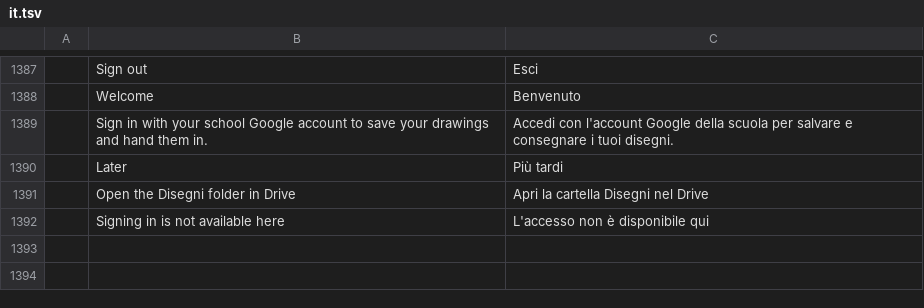
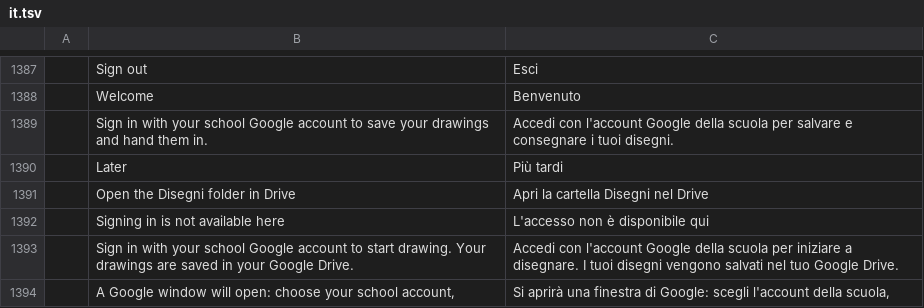
Before and after one commit to amalfibenedetto-labMontecuccoli/disegno-cad, a TSV file: crates/ui-egui/src/i18n/it.tsv, drawn as a sheet; only a part is shown, gaps mark what is left out; the diff names each change by its address in the sheet, - before the commit and + after, or states it on an @@ line.

```diff
--- a/crates/ui-egui/src/i18n/it.tsv
+++ b/crates/ui-egui/src/i18n/it.tsv
+row 1393:  | Sign in with your school Google account to start drawing. Your drawings are saved in your Google Drive. | Accedi con l'account Google della scuola per iniziare a disegnare. I tuoi disegni vengono salvati nel tuo Google Drive.
+row 1394:  | A Google window will open: choose your school account, | Si aprirà una finestra di Google: scegli l'account della scuola,
```
Also changed, not shown: 20 other files.
